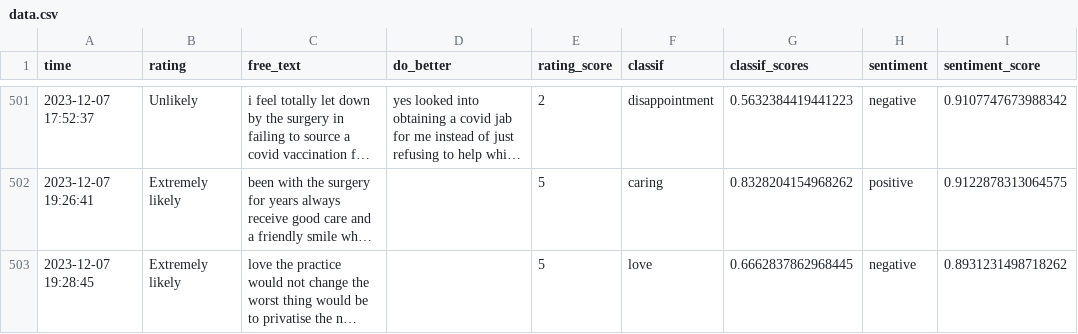
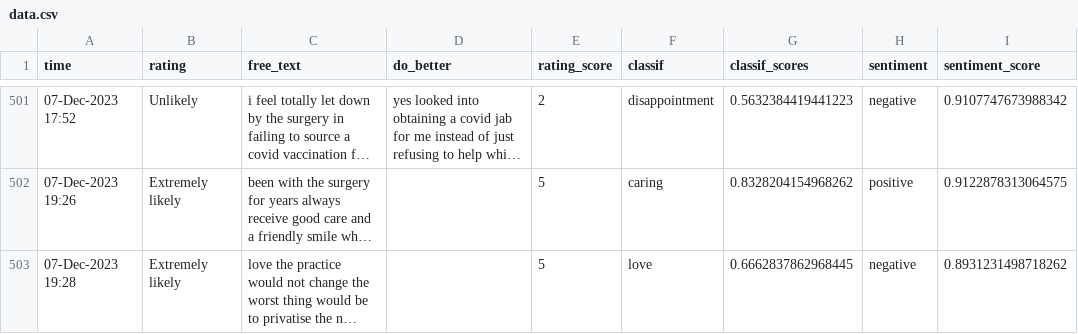
Before and after one commit to janduplessis883/friends-and-family-test-analysis, a CSV file: friendsfamilytest/data/data.csv, drawn as a sheet; only a part is shown, gaps mark what is left out; long unchanged cells end in …; the diff covers the shown part only; the diff names each change by its address in the sheet, - before the commit and + after, or states it on an @@ line.

```diff
--- a/friendsfamilytest/data/data.csv
+++ b/friendsfamilytest/data/data.csv
-A501 (time): 2023-12-07 17:52:37
+A501 (time): 07-Dec-2023 17:52
-A502 (time): 2023-12-07 19:26:41
+A502 (time): 07-Dec-2023 19:26
-A503 (time): 2023-12-07 19:28:45
+A503 (time): 07-Dec-2023 19:28
```
Also changed, not shown: 32 edited cells elsewhere in this file, 2 other files.
